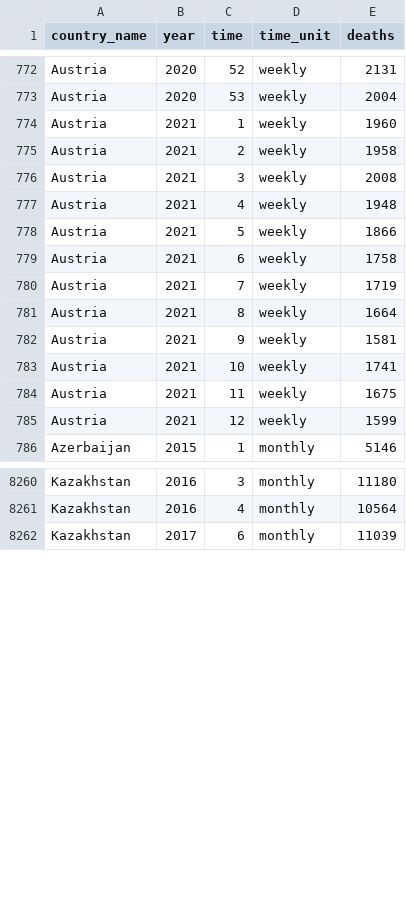
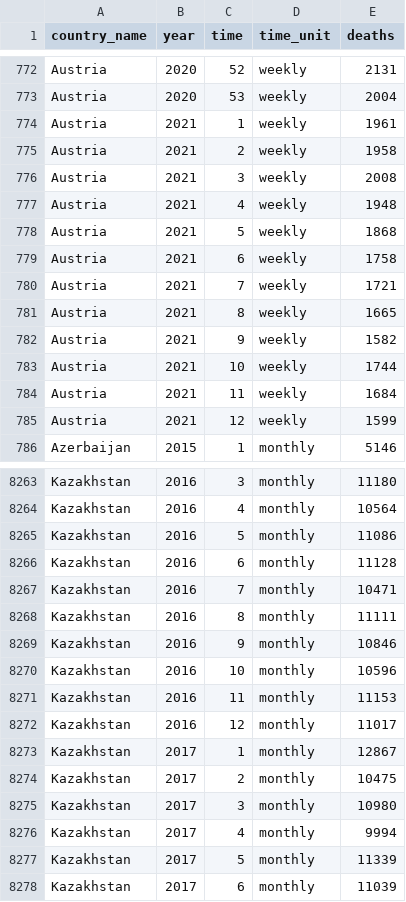
Before and after one commit to akarlinsky/world_mortality, a CSV file: world_mortality.csv, drawn as a sheet; only a part is shown, gaps mark what is left out; the diff covers the shown part only.

Commit message:
2021-04-16 Update
- New data: Canada, Kazakhstan (2016 and 2017 now full), Lithuania.

- Revisions: Austria, Brazil, Canada, Norway, Peru.

```diff
--- a/world_mortality.csv
+++ b/world_mortality.csv
@@ -773,3 +773,3 @@ Austria,2020,52,weekly,2131
 Austria,2020,53,weekly,2004
-Austria,2021,1,weekly,1960
+Austria,2021,1,weekly,1961
 Austria,2021,2,weekly,1958
@@ -777,9 +777,9 @@ Austria,2021,3,weekly,2008
 Austria,2021,4,weekly,1948
-Austria,2021,5,weekly,1866
+Austria,2021,5,weekly,1868
 Austria,2021,6,weekly,1758
-Austria,2021,7,weekly,1719
-Austria,2021,8,weekly,1664
-Austria,2021,9,weekly,1581
-Austria,2021,10,weekly,1741
-Austria,2021,11,weekly,1675
+Austria,2021,7,weekly,1721
+Austria,2021,8,weekly,1665
+Austria,2021,9,weekly,1582
+Austria,2021,10,weekly,1744
+Austria,2021,11,weekly,1684
 Austria,2021,12,weekly,1599
@@ -8261,2 +8264,15 @@ Kazakhstan,2016,3,monthly,11180
 Kazakhstan,2016,4,monthly,10564
+Kazakhstan,2016,5,monthly,11086
+Kazakhstan,2016,6,monthly,11128
+Kazakhstan,2016,7,monthly,10471
+Kazakhstan,2016,8,monthly,11111
+Kazakhstan,2016,9,monthly,10846
+Kazakhstan,2016,10,monthly,10596
+Kazakhstan,2016,11,monthly,11153
+Kazakhstan,2016,12,monthly,11017
+Kazakhstan,2017,1,monthly,12867
+Kazakhstan,2017,2,monthly,10475
+Kazakhstan,2017,3,monthly,10980
+Kazakhstan,2017,4,monthly,9994
+Kazakhstan,2017,5,monthly,11339
 Kazakhstan,2017,6,monthly,11039
```
Also changed, not shown: 4 added rows and 56 edited cells elsewhere in this file, 2 other files.
